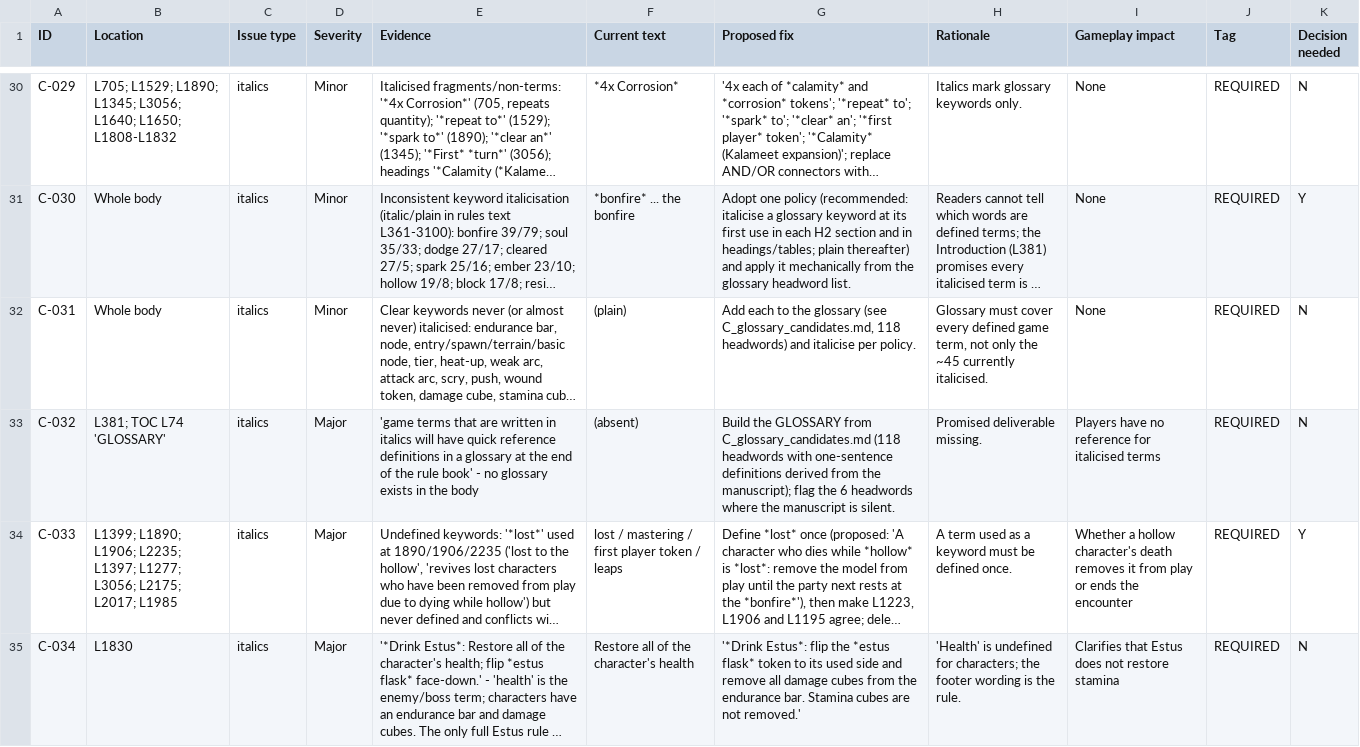
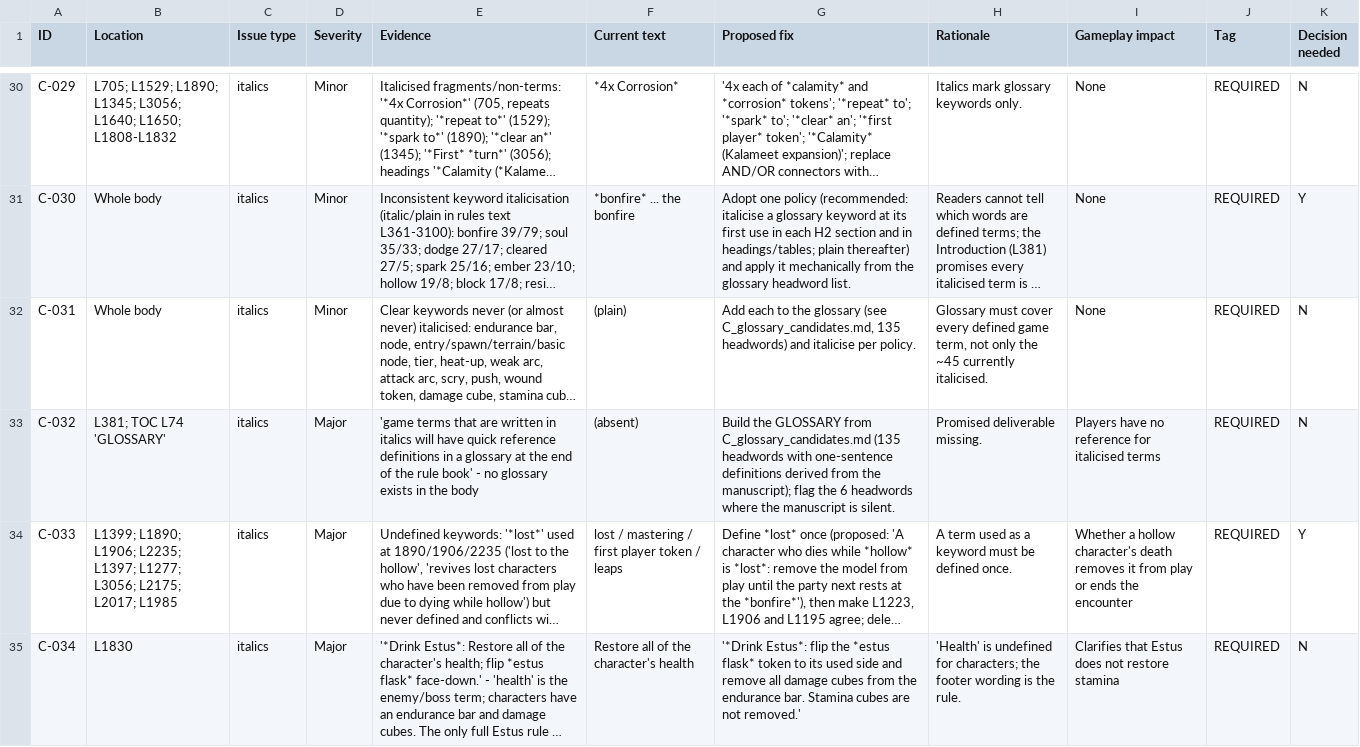
Before and after one commit to xjordont/DSTBG2E, a CSV file: work/audit/C_rows.csv, drawn as a sheet; only a part is shown, gaps mark what is left out; long unchanged cells end in …; the diff names each change by its address in the sheet, - before the commit and + after, or states it on an @@ line.

```diff
--- a/work/audit/C_rows.csv
+++ b/work/audit/C_rows.csv
-G32 (Proposed fix): …(see C_glossary_candidates.md, 118 headwords) and…
+G32 (Proposed fix): …(see C_glossary_candidates.md, 135 headwords) and…
-G33 (Proposed fix): …from C_glossary_candidates.md (118 headwords with…
+G33 (Proposed fix): …from C_glossary_candidates.md (135 headwords with…
```
Also changed, not shown: 5 other files.
